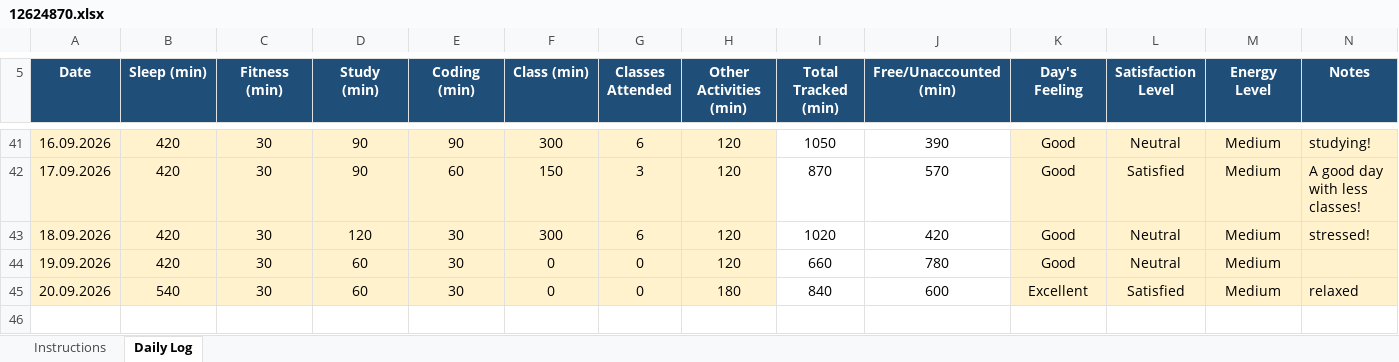
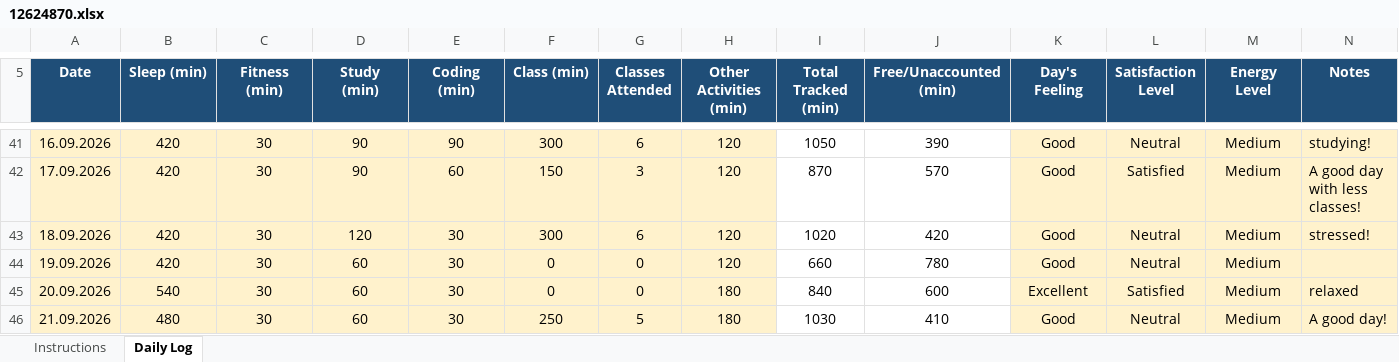
Before and after one commit to aquilmahmood/CAP776, an Excel workbook: 12624870.xlsx, sheet Daily Log, drawn as a sheet; only a part is shown, gaps mark what is left out; values as stored, in another font and other column widths than the file's, no borders; conditional formats not drawn; the diff names each change by its address in the sheet, - before the commit and + after, or states it on an @@ line.

Commit message:
"Daily activity update"

```diff
--- a/12624870.xlsx (sheet Daily Log)
+++ b/12624870.xlsx (sheet Daily Log)
+row 46: 21.09.2026 | 480 | 30 | 60 | 30 | 250 | 5 | 180 | 1030 | 410 | Good | Neutral | Medium | A good day!
```
